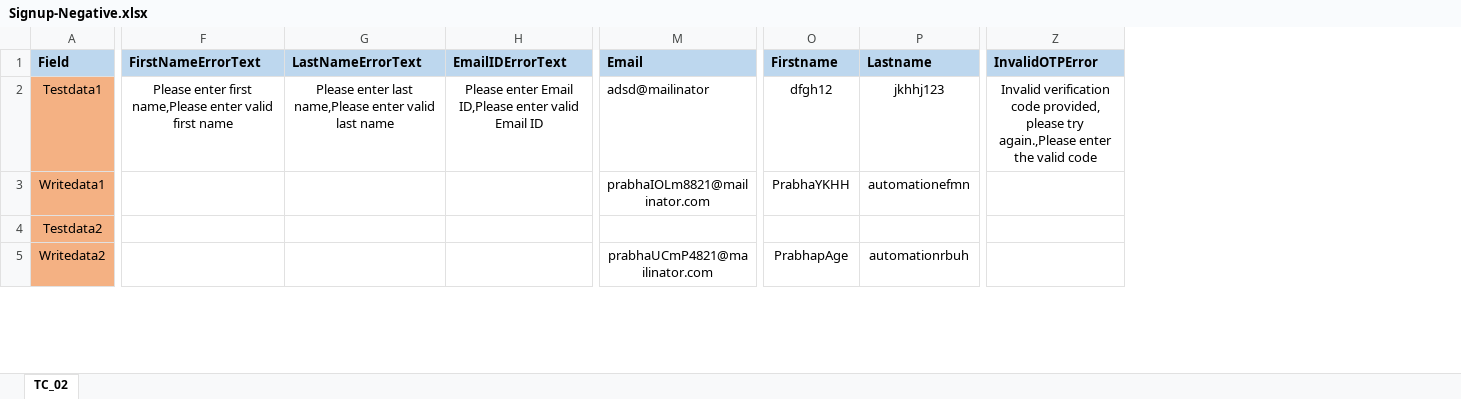
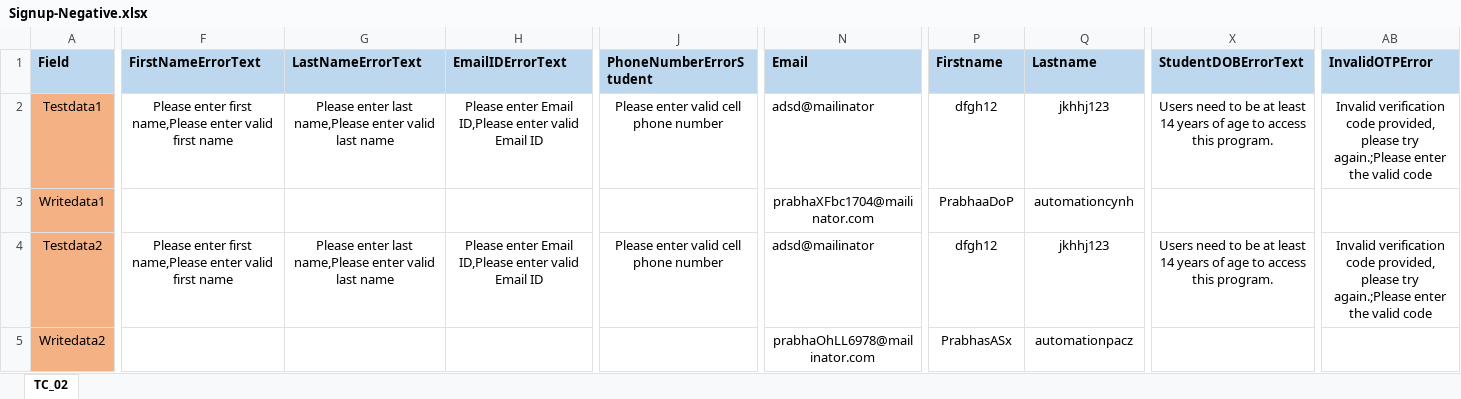
Before and after one commit to Balaji01234/Carepath-Mobile-Automation, an Excel workbook: dataFiles/Signup-Negative.xlsx, sheet TC_02, drawn as a sheet; only a part is shown, gaps mark what is left out; values as stored, in another font and other column widths than the file's, no borders; addresses are those after the commit; the diff covers the shown part only; the diff names each change by its address in the sheet, - before the commit and + after, or states it on an @@ line.

Commit message:
signup negative

```diff
--- a/dataFiles/Signup-Negative.xlsx (sheet TC_02)
+++ b/dataFiles/Signup-Negative.xlsx (sheet TC_02)
+column J (PhoneNumberErrorStudent), rows 2-4: Please enter valid cell phone number |  | Please enter valid cell phone number
+column X (StudentDOBErrorText), rows 2-4: Users need to be at least 14 years of age to access this program. |  | Users need to be at least 14 years of age to access this program.
-AB2 (InvalidOTPError): …please try again.,Please enter the…
+AB2 (InvalidOTPError): …please try again.;Please enter the…
-N3 (Email): prabhaIOLm8821@mailinator.com
+N3 (Email): prabhaXFbc1704@mailinator.com
-P3 (Firstname): PrabhaYKHH
+P3 (Firstname): PrabhaaDoP
-Q3 (Lastname): automationefmn
+Q3 (Lastname): automationcynh
-F4 (FirstNameErrorText): (empty)
+F4 (FirstNameErrorText): Please enter first name,Please enter valid first name
-G4 (LastNameErrorText): (empty)
+G4 (LastNameErrorText): Please enter last name,Please enter valid last name
-H4 (EmailIDErrorText): (empty)
+H4 (EmailIDErrorText): Please enter Email ID,Please enter valid Email ID
-N4 (Email): (empty)
+N4 (Email): adsd@mailinator
-P4 (Firstname): (empty)
+P4 (Firstname): dfgh12
-Q4 (Lastname): (empty)
+Q4 (Lastname): jkhhj123
-AB4 (InvalidOTPError): (empty)
+AB4 (InvalidOTPError): Invalid verification code provided, please try again.;Please enter the valid code
-N5 (Email): prabhaUCmP4821@mailinator.com
+N5 (Email): prabhaOhLL6978@mailinator.com
-P5 (Firstname): PrabhapAge
+P5 (Firstname): PrabhasASx
-Q5 (Lastname): automationrbuh
+Q5 (Lastname): automationpacz
```
Also changed, not shown: 93 edited cells and cell formats elsewhere in this sheet, 4 other files.
